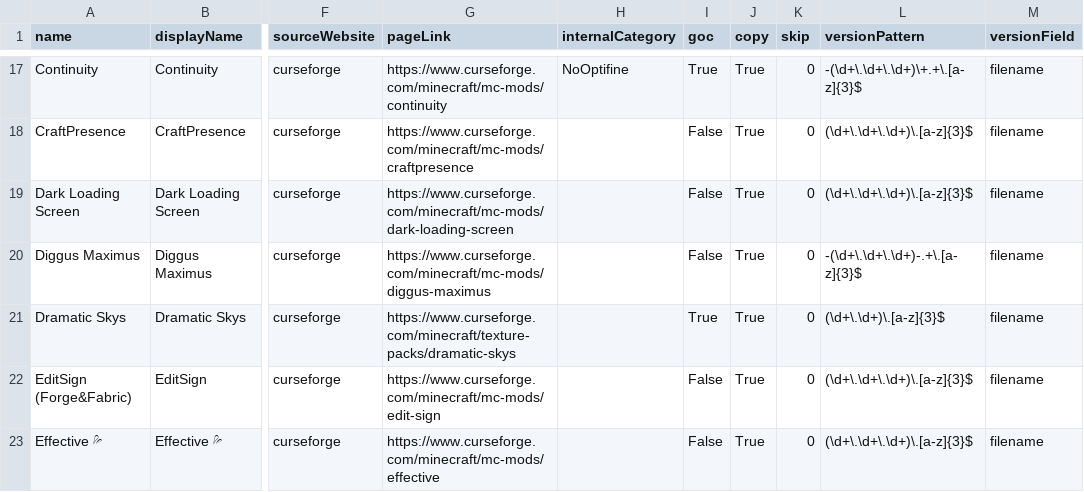
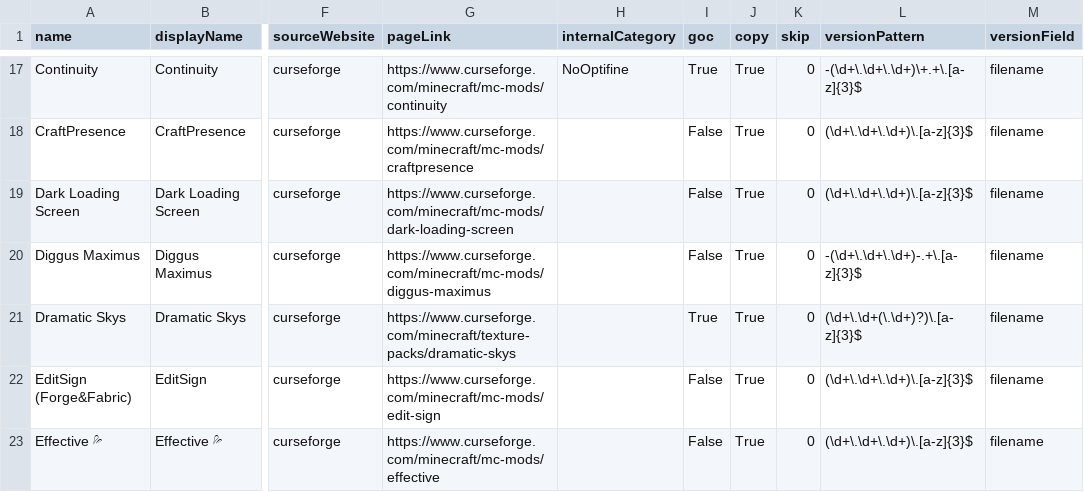
Before and after one commit to Chucky2401/Minecraft-Mods, a CSV file: csv/00_main_listing.csv, drawn as a sheet; only a part is shown, gaps mark what is left out; the diff names each change by its address in the sheet, - before the commit and + after, or states it on an @@ line.

Commit message:
Dramatic sky version
Fix regex to parse the version of Dramatic Sky

```diff
--- a/csv/00_main_listing.csv
+++ b/csv/00_main_listing.csv
-L21 (versionPattern): (\d+\.\d+)\.[a-z]{3}$
+L21 (versionPattern): (\d+\.\d+(\.\d+)?)\.[a-z]{3}$
```
